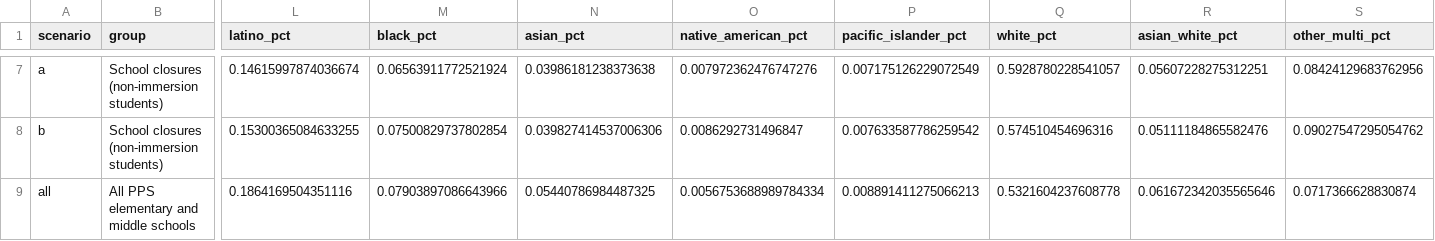
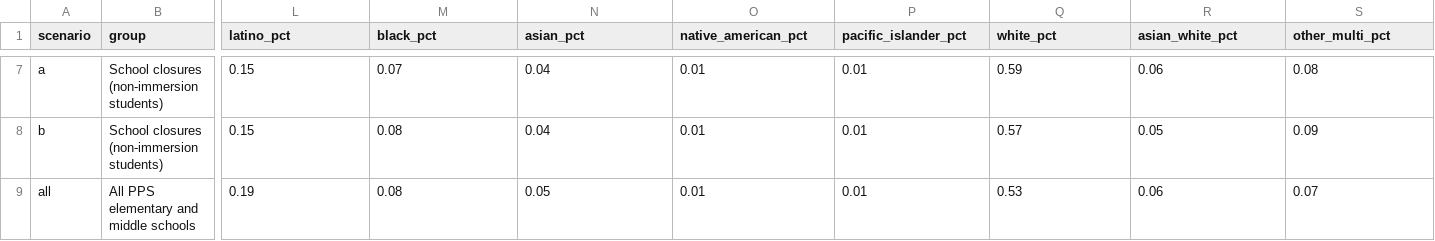
Before and after one commit to jminnier/pps-dli-explorer, a CSV file: data/equity_race_groups.csv, drawn as a sheet; only a part is shown, gaps mark what is left out; the diff covers the shown part only; the diff names each change by its address in the sheet, - before the commit and + after, or states it on an @@ line.

```diff
--- a/data/equity_race_groups.csv
+++ b/data/equity_race_groups.csv
-L7 (latino_pct): 0.14615997874036674
+L7 (latino_pct): 0.15
-M7 (black_pct): 0.06563911772521924
+M7 (black_pct): 0.07
-N7 (asian_pct): 0.03986181238373638
+N7 (asian_pct): 0.04
-O7 (native_american_pct): 0.007972362476747276
+O7 (native_american_pct): 0.01
-P7 (pacific_islander_pct): 0.007175126229072549
+P7 (pacific_islander_pct): 0.01
-Q7 (white_pct): 0.5928780228541057
+Q7 (white_pct): 0.59
-R7 (asian_white_pct): 0.05607228275312251
+R7 (asian_white_pct): 0.06
-S7 (other_multi_pct): 0.08424129683762956
+S7 (other_multi_pct): 0.08
-L8 (latino_pct): 0.15300365084633255
+L8 (latino_pct): 0.15
-M8 (black_pct): 0.07500829737802854
+M8 (black_pct): 0.08
-N8 (asian_pct): 0.039827414537006306
+N8 (asian_pct): 0.04
-O8 (native_american_pct): 0.0086292731496847
+O8 (native_american_pct): 0.01
-P8 (pacific_islander_pct): 0.007633587786259542
+P8 (pacific_islander_pct): 0.01
-Q8 (white_pct): 0.574510454696316
+Q8 (white_pct): 0.57
-R8 (asian_white_pct): 0.05111184865582476
+R8 (asian_white_pct): 0.05
-S8 (other_multi_pct): 0.09027547295054762
+S8 (other_multi_pct): 0.09
-L9 (latino_pct): 0.1864169504351116
+L9 (latino_pct): 0.19
-M9 (black_pct): 0.07903897086643966
+M9 (black_pct): 0.08
-N9 (asian_pct): 0.05440786984487325
+N9 (asian_pct): 0.05
-O9 (native_american_pct): 0.0056753688989784334
+O9 (native_american_pct): 0.01
-P9 (pacific_islander_pct): 0.008891411275066213
+P9 (pacific_islander_pct): 0.01
-Q9 (white_pct): 0.5321604237608778
+Q9 (white_pct): 0.53
-R9 (asian_white_pct): 0.061672342035565646
+R9 (asian_white_pct): 0.06
-S9 (other_multi_pct): 0.0717366628830874
+S9 (other_multi_pct): 0.07
```
Also changed, not shown: 2 added rows, 2 removed rows and 32 edited cells elsewhere in this file, data/equity_race_black.csv, data/equity_race_programs.csv, 15 other files.
